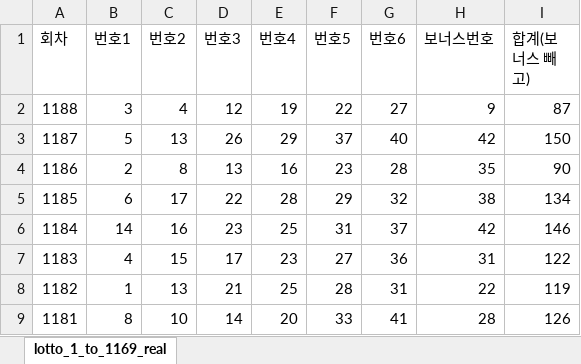
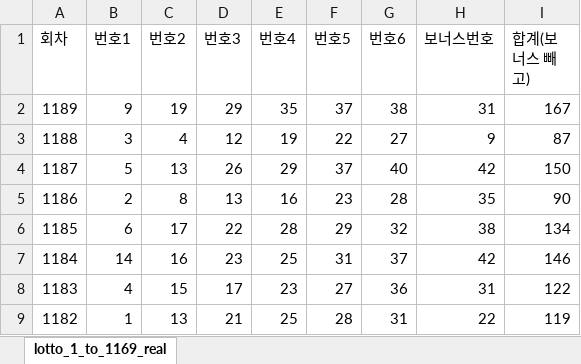
Before and after one commit to soolimi391/soolimi391.github.io, an Excel workbook: lotto_numbers.xlsx, sheet lotto_1_to_1169_real, drawn as a sheet; only a part is shown; the shorter side is filled out with more unchanged rows; values as stored, in another font and other column widths than the file's, no borders; the diff names each change by its address in the sheet, - before the commit and + after, or states it on an @@ line.

Commit message:
Add files via upload
Signed-off-by: soolimi391 <soolimi1@naver.com>

```diff
--- a/lotto_numbers.xlsx (sheet lotto_1_to_1169_real)
+++ b/lotto_numbers.xlsx (sheet lotto_1_to_1169_real)
+row 2: 1189 | 9 | 19 | 29 | 35 | 37 | 38 | 31 | 167
```
